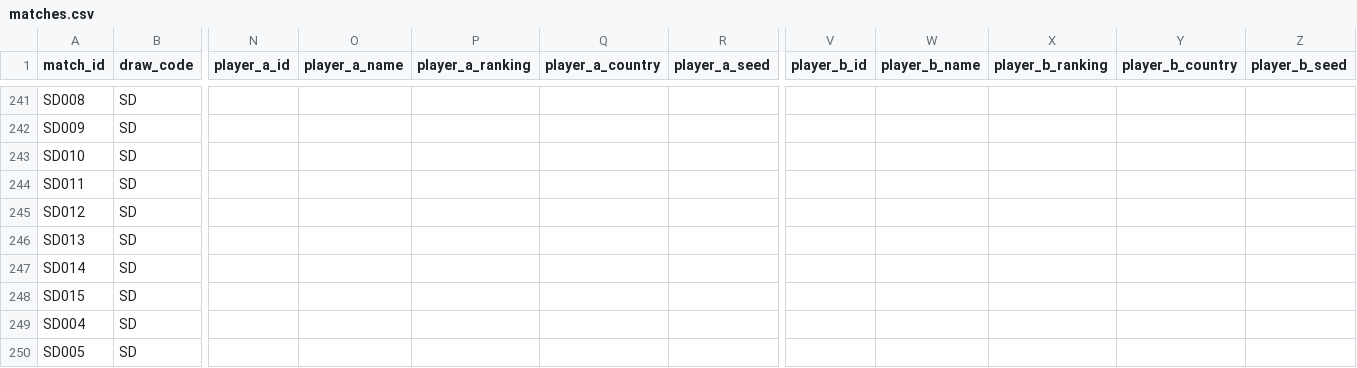
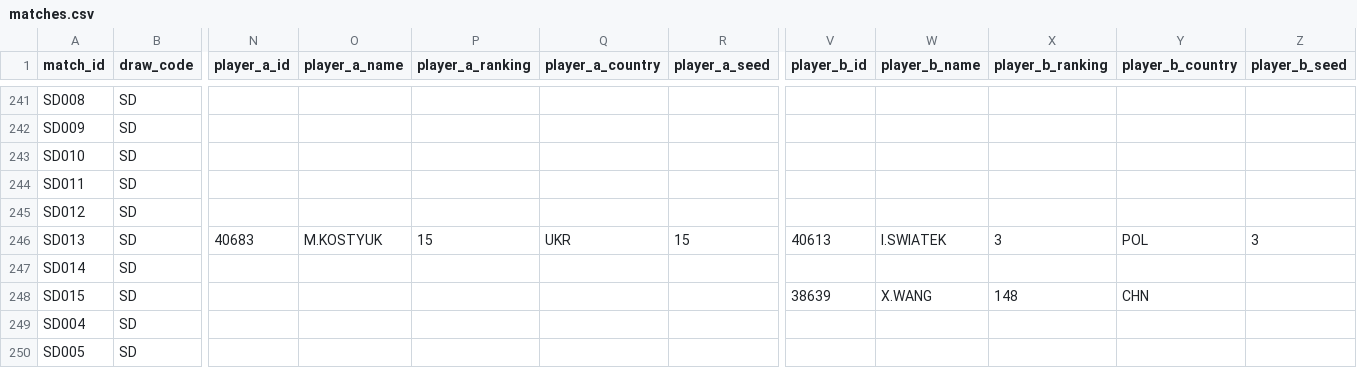
Before and after one commit to 3573b4n/roland-data-garros, a CSV file: data/matches.csv, drawn as a sheet; only a part is shown, gaps mark what is left out; the diff covers the shown part only; the diff names each change by its address in the sheet, - before the commit and + after, or states it on an @@ line.

```diff
--- a/data/matches.csv
+++ b/data/matches.csv
-N246 (player_a_id): (empty)
+N246 (player_a_id): 40683
-O246 (player_a_name): (empty)
+O246 (player_a_name): M.KOSTYUK
-P246 (player_a_ranking): (empty)
+P246 (player_a_ranking): 15
-Q246 (player_a_country): (empty)
+Q246 (player_a_country): UKR
-R246 (player_a_seed): (empty)
+R246 (player_a_seed): 15
-V246 (player_b_id): (empty)
+V246 (player_b_id): 40613
-W246 (player_b_name): (empty)
+W246 (player_b_name): I.SWIATEK
-X246 (player_b_ranking): (empty)
+X246 (player_b_ranking): 3
-Y246 (player_b_country): (empty)
+Y246 (player_b_country): POL
-Z246 (player_b_seed): (empty)
+Z246 (player_b_seed): 3
-V248 (player_b_id): (empty)
+V248 (player_b_id): 38639
-W248 (player_b_name): (empty)
+W248 (player_b_name): X.WANG
-X248 (player_b_ranking): (empty)
+X248 (player_b_ranking): 148
-Y248 (player_b_country): (empty)
+Y248 (player_b_country): CHN
```
Also changed, not shown: 80 edited cells elsewhere in this file, 1 other file.
